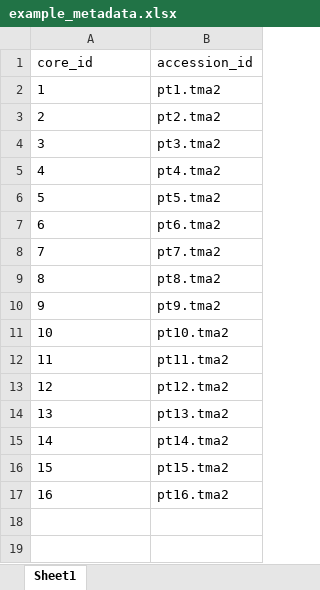
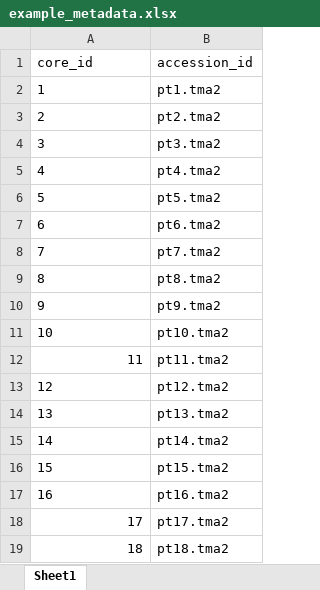
Before and after one commit to EDGEResearch-CA/TMAtools, an Excel workbook: inst/extdata/tma2/example_metadata.xlsx, sheet Sheet1, drawn as a sheet; values as stored, in another font and other column widths than the file's, no borders; the diff names each change by its address in the sheet, - before the commit and + after, or states it on an @@ line.

Commit message:
update example tma2 maps and scores

```diff
--- a/inst/extdata/tma2/example_metadata.xlsx (sheet Sheet1)
+++ b/inst/extdata/tma2/example_metadata.xlsx (sheet Sheet1)
-A12 alignment: left
+A12 alignment: right
+row 18: 17 | pt17.tma2
+row 19: 18 | pt18.tma2
```
Also changed, not shown: inst/extdata/tma2/example_er.xlsx, inst/extdata/tma2/example_pten.xlsx, 3 other files.
